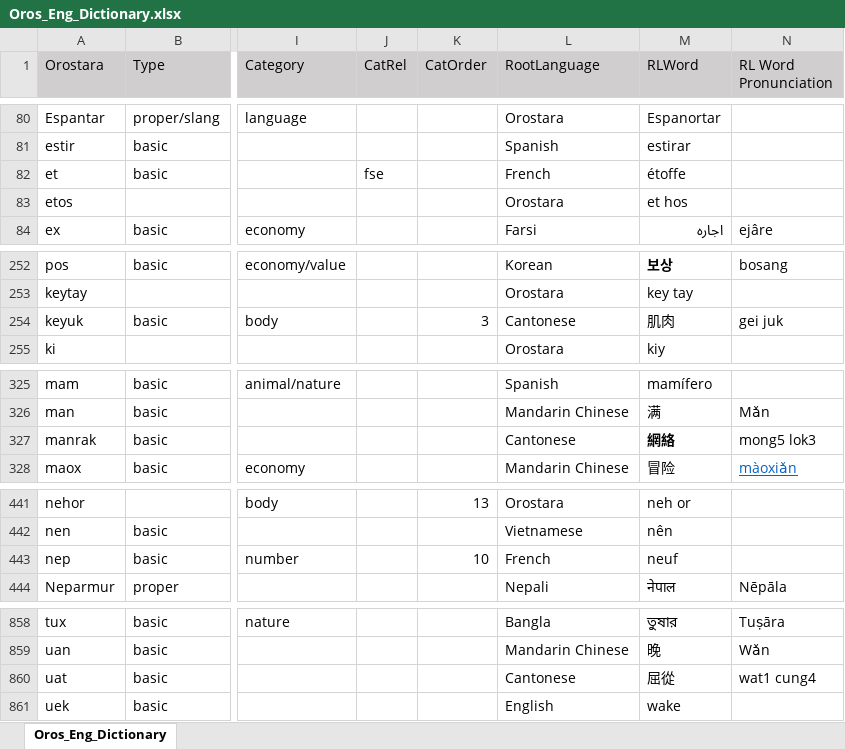
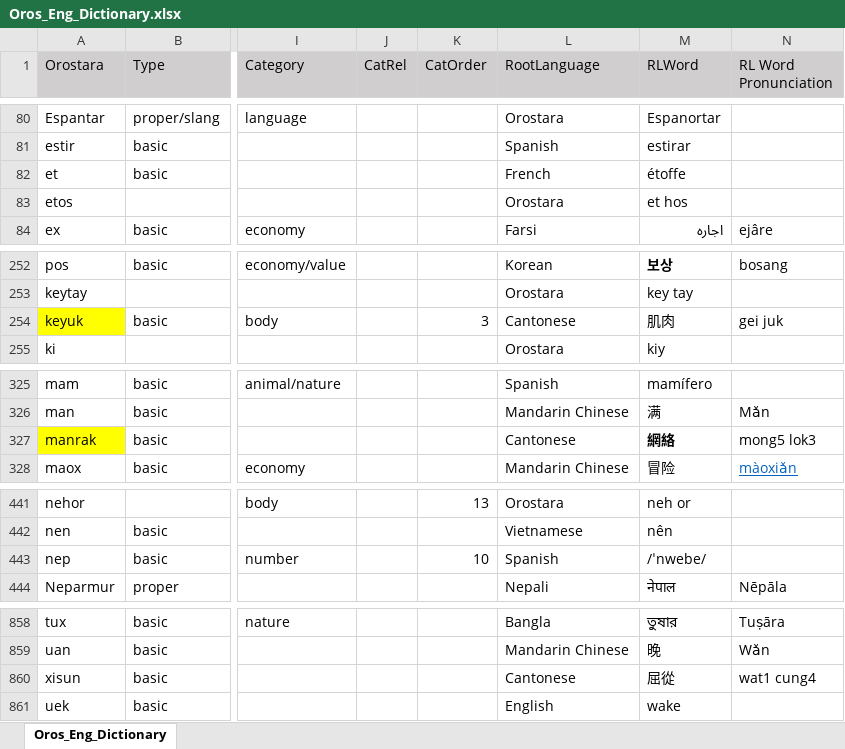
Before and after one commit to brushscape/Orostara-Dictionary, an Excel workbook: files/Oros_Eng_Dictionary.xlsx, sheet Oros_Eng_Dictionary, drawn as a sheet; only a part is shown, gaps mark what is left out; values as stored, in another font and other column widths than the file's, no borders; table styles not drawn; the diff covers the shown part only; the diff names each change by its address in the sheet, - before the commit and + after, or states it on an @@ line.

```diff
--- a/files/Oros_Eng_Dictionary.xlsx (sheet Oros_Eng_Dictionary)
+++ b/files/Oros_Eng_Dictionary.xlsx (sheet Oros_Eng_Dictionary)
-J82 (CatRel): fse
+J82 (CatRel): (empty)
-A254 fill: none
+A254 fill: #FFFF00
-A327 fill: none
+A327 fill: #FFFF00
-L443 (RootLanguage): French
+L443 (RootLanguage): Spanish
-M443 (RLWord): neuf
+M443 (RLWord): /ˈnwebe/
-A860 (Orostara): uat
+A860 (Orostara): xisun
```
Also changed, not shown: 4 added rows, 4 removed rows and 18 edited cells elsewhere in this sheet, 3 other files.
